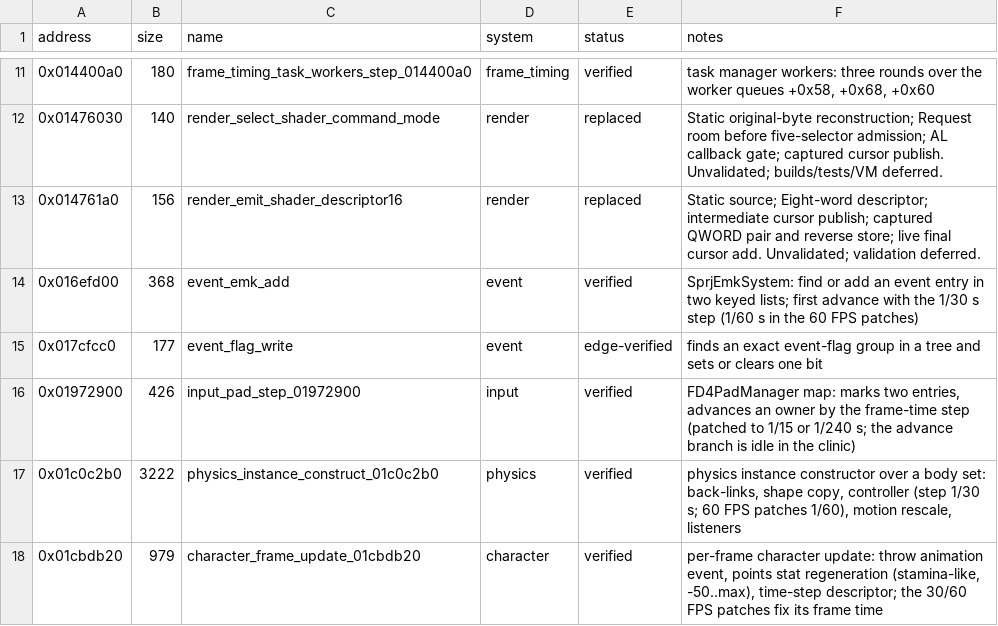
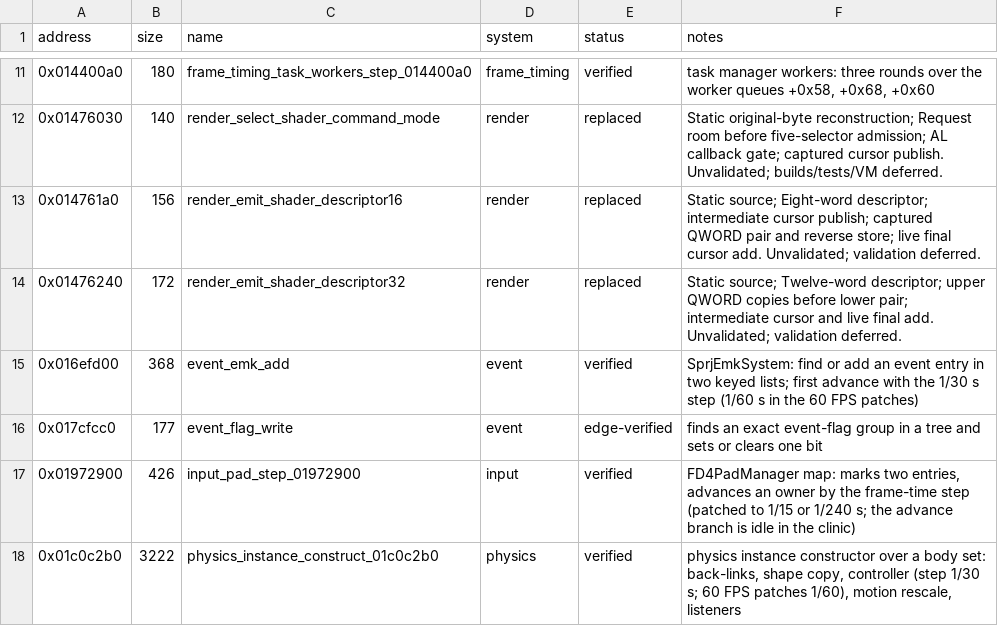
Before and after one commit to evill33t/Paleblood, a CSV file: symbols/functions.csv, drawn as a sheet; only a part is shown, gaps mark what is left out; the shorter side is filled out with more unchanged rows; the diff names each change by its address in the sheet, - before the commit and + after, or states it on an @@ line.

```diff
--- a/symbols/functions.csv
+++ b/symbols/functions.csv
+row 14: 0x01476240 | 172 | render_emit_shader_descriptor32 | render | replaced | Static source; Twelve-word descriptor; upper QWORD copies before lower pair; intermediate cursor and live final add. Unvalidated; validation deferred.
```
Also changed, not shown: game/hooks.csv, 3 other files.
